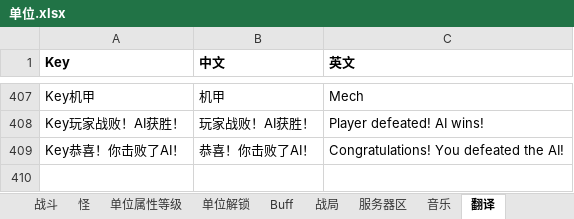
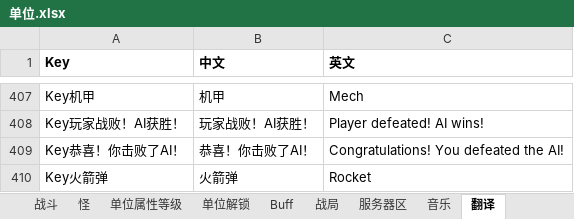
Before and after one commit to 544898458/Iocp20Coroutine, an Excel workbook: Iocp20Coroutine/表/单位.xlsx, sheet 翻译, drawn as a sheet; only a part is shown, gaps mark what is left out; values as stored, in another font and other column widths than the file's, no borders; the diff names each change by its address in the sheet, - before the commit and + after, or states it on an @@ line.

```diff
--- a/Iocp20Coroutine/表/单位.xlsx (sheet 翻译)
+++ b/Iocp20Coroutine/表/单位.xlsx (sheet 翻译)
+row 410: Key火箭弹 | 火箭弹 | Rocket
```
Also changed, not shown: 4 other files.
